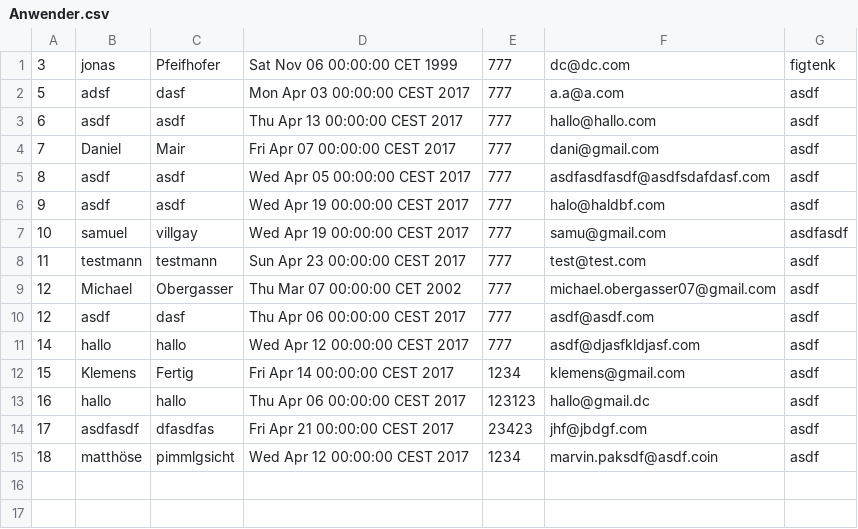
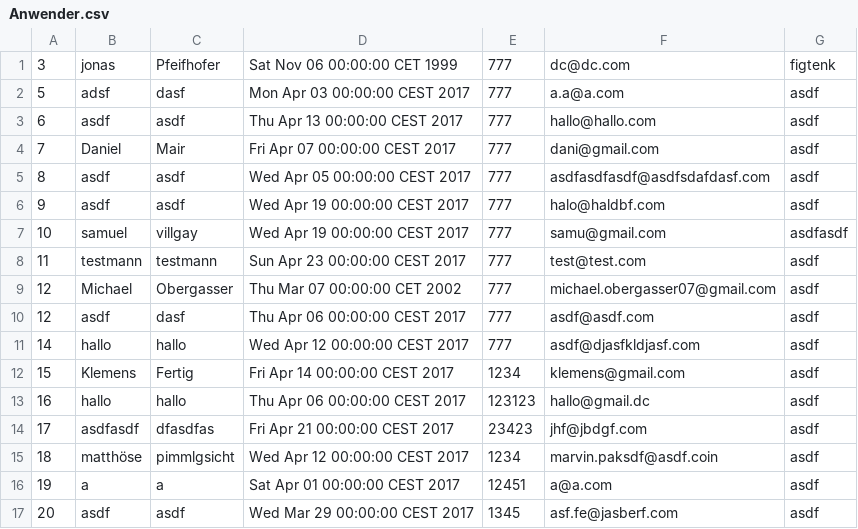
Before and after one commit to B1NER/Flughafen, a CSV file: src/Model/Daten/Menschen/Anwender.csv, drawn as a sheet; the diff names each change by its address in the sheet, - before the commit and + after, or states it on an @@ line.

```diff
--- a/src/Model/Daten/Menschen/Anwender.csv
+++ b/src/Model/Daten/Menschen/Anwender.csv
+row 16: 19 | a | a | Sat Apr 01 00:00:00 CEST 2017 | 12451 | a@a.com | asdf
+row 17: 20 | asdf | asdf | Wed Mar 29 00:00:00 CEST 2017 | 1345 | asf.fe@jasberf.com | asdf
```
Also changed, not shown: src/Model/Daten/Fluege/Flugliste.csv, 8 other files.
